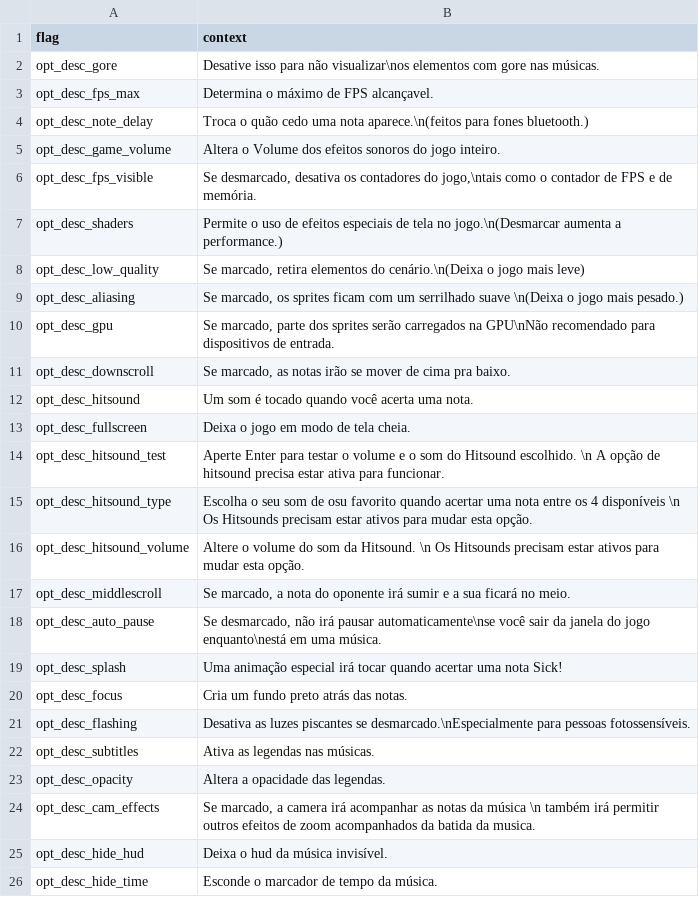
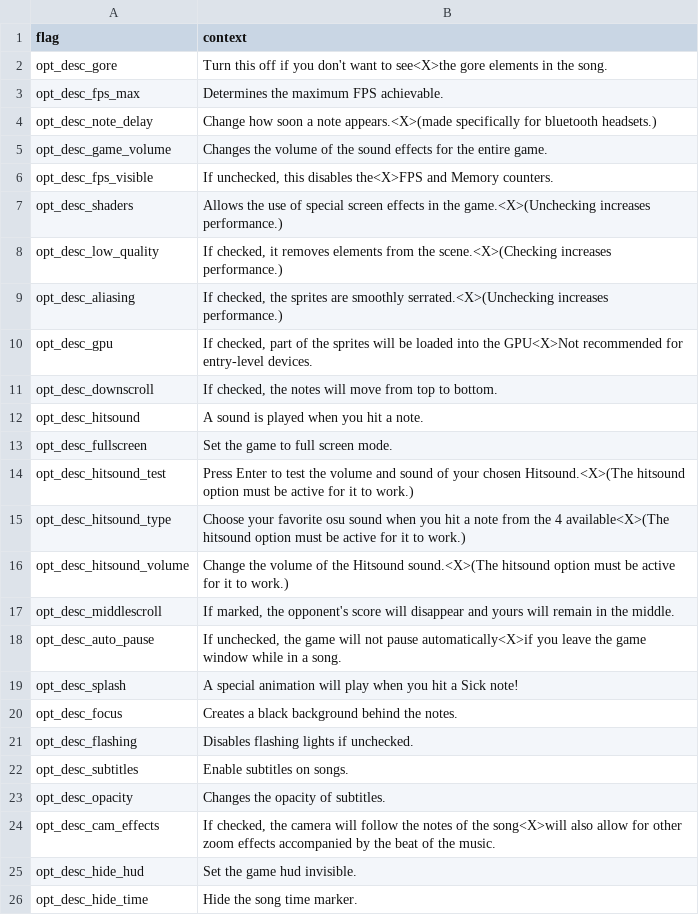
Before and after one commit to MatheusSilver/Deboa-Deboa, a TSV file: assets/locales/en-US/optionDesc.tsv, drawn as a sheet.

```diff
--- a/assets/locales/en-US/optionDesc.tsv
+++ b/assets/locales/en-US/optionDesc.tsv
@@ -1,26 +1,26 @@
 flag	context
-opt_desc_gore	Desative isso para não visualizar\nos elementos com gore nas músicas.
-opt_desc_fps_max	Determina o máximo de FPS alcançavel.
-opt_desc_note_delay	Troca o quão cedo uma nota aparece.\n(feitos para fones bluetooth.)
-opt_desc_game_volume	Altera o Volume dos efeitos sonoros do jogo inteiro.
-opt_desc_fps_visible	Se desmarcado, desativa os contadores do jogo,\ntais como o contador de FPS e de memória.
-opt_desc_shaders	Permite o uso de efeitos especiais de tela no jogo.\n(Desmarcar aumenta a performance.)
-opt_desc_low_quality	Se marcado, retira elementos do cenário.\n(Deixa o jogo mais leve)
-opt_desc_aliasing	Se marcado, os sprites ficam com um serrilhado suave \n(Deixa o jogo mais pesado.)
-opt_desc_gpu	Se marcado, parte dos sprites serão carregados na GPU\nNão recomendado para dispositivos de entrada.
-opt_desc_downscroll	Se marcado, as notas irão se mover de cima pra baixo.
-opt_desc_hitsound	Um som é tocado quando você acerta uma nota.
-opt_desc_fullscreen	Deixa o jogo em modo de tela cheia.
-opt_desc_hitsound_test	Aperte Enter para testar o volume e o som do Hitsound escolhido. \n A opção de hitsound precisa estar ativa para funcionar.
-opt_desc_hitsound_type	Escolha o seu som de osu favorito quando acertar uma nota entre os 4 disponíveis \n Os Hitsounds precisam estar ativos para mudar esta opção.
-opt_desc_hitsound_volume	Altere o volume do som da Hitsound. \n Os Hitsounds precisam estar ativos para mudar esta opção.
-opt_desc_middlescroll	Se marcado, a nota do oponente irá sumir e a sua ficará no meio.
-opt_desc_auto_pause	Se desmarcado, não irá pausar automaticamente\nse você sair da janela do jogo enquanto\nestá em uma música.
-opt_desc_splash	Uma animação especial irá tocar quando acertar uma nota Sick!
-opt_desc_focus	Cria um fundo preto atrás das notas.
-opt_desc_flashing	Desativa as luzes piscantes se desmarcado.\nEspecialmente para pessoas fotossensíveis.
-opt_desc_subtitles	Ativa as legendas nas músicas.
-opt_desc_opacity	Altera a opacidade das legendas.
-opt_desc_cam_effects	Se marcado, a camera irá acompanhar as notas da música \n também irá permitir outros efeitos de zoom acompanhados da batida da musica.
-opt_desc_hide_hud	Deixa o hud da música invisível.
-opt_desc_hide_time	Esconde o marcador de tempo da música.
+opt_desc_gore	Turn this off if you don't want to see<X>the gore elements in the song.
+opt_desc_fps_max	Determines the maximum FPS achievable.
+opt_desc_note_delay	Change how soon a note appears.<X>(made specifically for bluetooth headsets.)
+opt_desc_game_volume	Changes the volume of the sound effects for the entire game.
+opt_desc_fps_visible	If unchecked, this disables the<X>FPS and Memory counters.
+opt_desc_shaders	Allows the use of special screen effects in the game.<X>(Unchecking increases performance.)
+opt_desc_low_quality	If checked, it removes elements from the scene.<X>(Checking increases performance.)
+opt_desc_aliasing	If checked, the sprites are smoothly serrated.<X>(Unchecking increases performance.)
+opt_desc_gpu	If checked, part of the sprites will be loaded into the GPU<X>Not recommended for entry-level devices.
+opt_desc_downscroll	If checked, the notes will move from top to bottom.
+opt_desc_hitsound	A sound is played when you hit a note.
+opt_desc_fullscreen	Set the game to full screen mode.
+opt_desc_hitsound_test	Press Enter to test the volume and sound of your chosen Hitsound.<X>(The hitsound option must be active for it to work.)
+opt_desc_hitsound_type	Choose your favorite osu sound when you hit a note from the 4 available<X>(The hitsound option must be active for it to work.)
+opt_desc_hitsound_volume	Change the volume of the Hitsound sound.<X>(The hitsound option must be active for it to work.)
+opt_desc_middlescroll	If marked, the opponent's score will disappear and yours will remain in the middle.
+opt_desc_auto_pause	If unchecked, the game will not pause automatically<X>if you leave the game window while in a song.
+opt_desc_splash	A special animation will play when you hit a Sick note!
+opt_desc_focus	Creates a black background behind the notes.
+opt_desc_flashing	Disables flashing lights if unchecked.
+opt_desc_subtitles	Enable subtitles on songs.
+opt_desc_opacity	Changes the opacity of subtitles.
+opt_desc_cam_effects	If checked, the camera will follow the notes of the song<X>will also allow for other zoom effects accompanied by the beat of the music.
+opt_desc_hide_hud	Set the game hud invisible.
+opt_desc_hide_time	Hide the song time marker.
```
Also changed, not shown: assets/locales/en-US/achievementDesc.tsv, assets/locales/en-US/discord_rpc.tsv, 54 other files.
